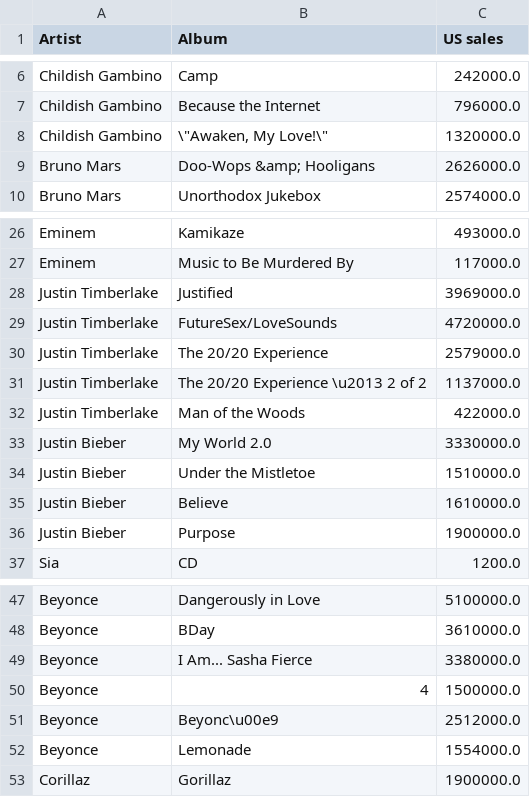
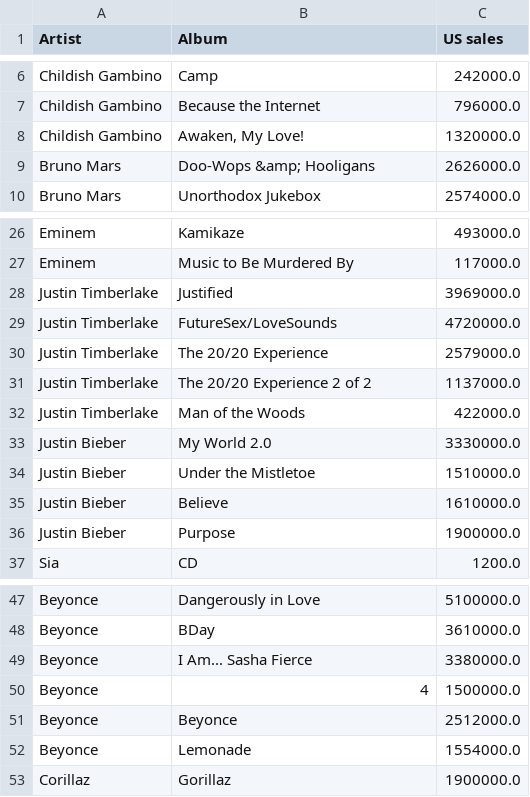
Before and after one commit to ccamp032/Music-Mood-Analysis, a CSV file: pars_json_titles_sales/data_1.csv, drawn as a sheet; only a part is shown, gaps mark what is left out.

```diff
--- a/pars_json_titles_sales/data_1.csv
+++ b/pars_json_titles_sales/data_1.csv
@@ -7,3 +7,3 @@ Childish Gambino,Camp,242000.0
 Childish Gambino,Because the Internet,796000.0
-Childish Gambino,"\""Awaken, My Love!\""",1320000.0
+Childish Gambino,"Awaken, My Love!",1320000.0
 Bruno Mars,Doo-Wops &amp; Hooligans,2626000.0
@@ -30,3 +30,3 @@ Justin Timberlake,FutureSex/LoveSounds,4720000.0
 Justin Timberlake,The 20/20 Experience,2579000.0
-Justin Timberlake,The 20/20 Experience \u2013 2 of 2,1137000.0
+Justin Timberlake,The 20/20 Experience 2 of 2,1137000.0
 Justin Timberlake,Man of the Woods,422000.0
@@ -50,3 +50,3 @@ Beyonce,I Am... Sasha Fierce,3380000.0
 Beyonce,4,1500000.0
-Beyonce,Beyonc\u00e9,2512000.0
+Beyonce,Beyonce,2512000.0
 Beyonce,Lemonade,1554000.0
```
Also changed, not shown: 1 other file.
